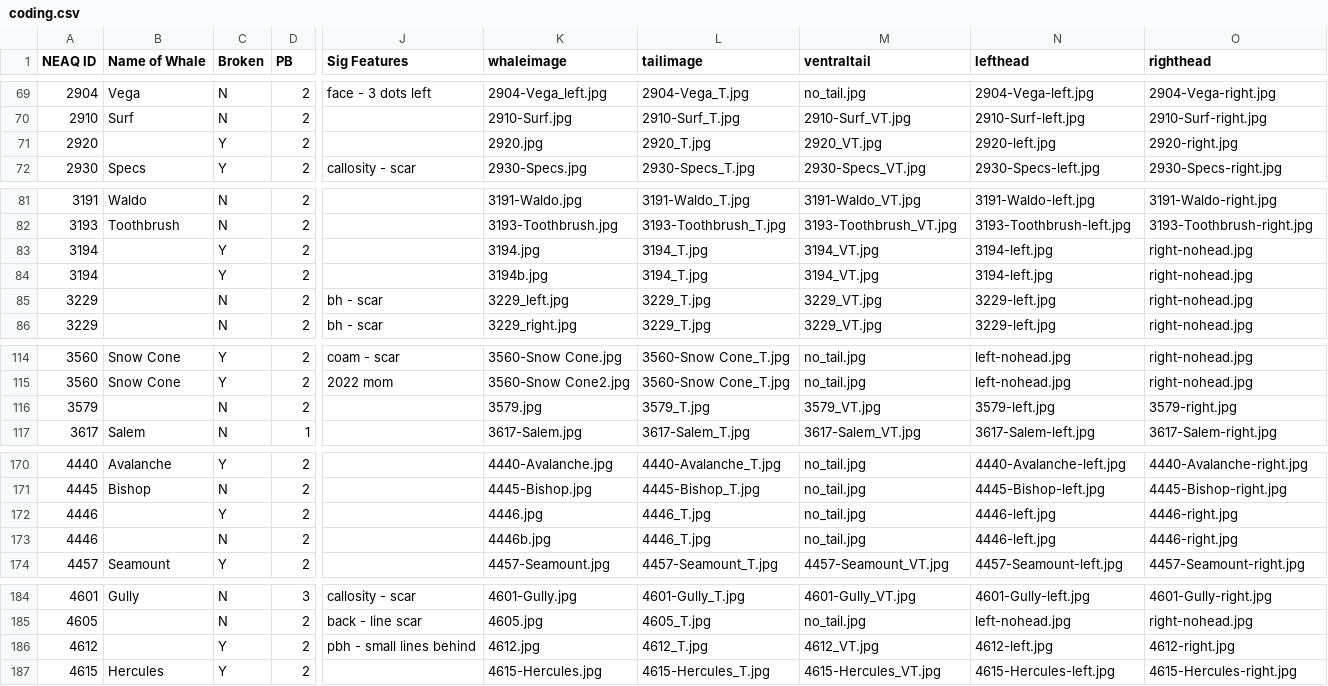
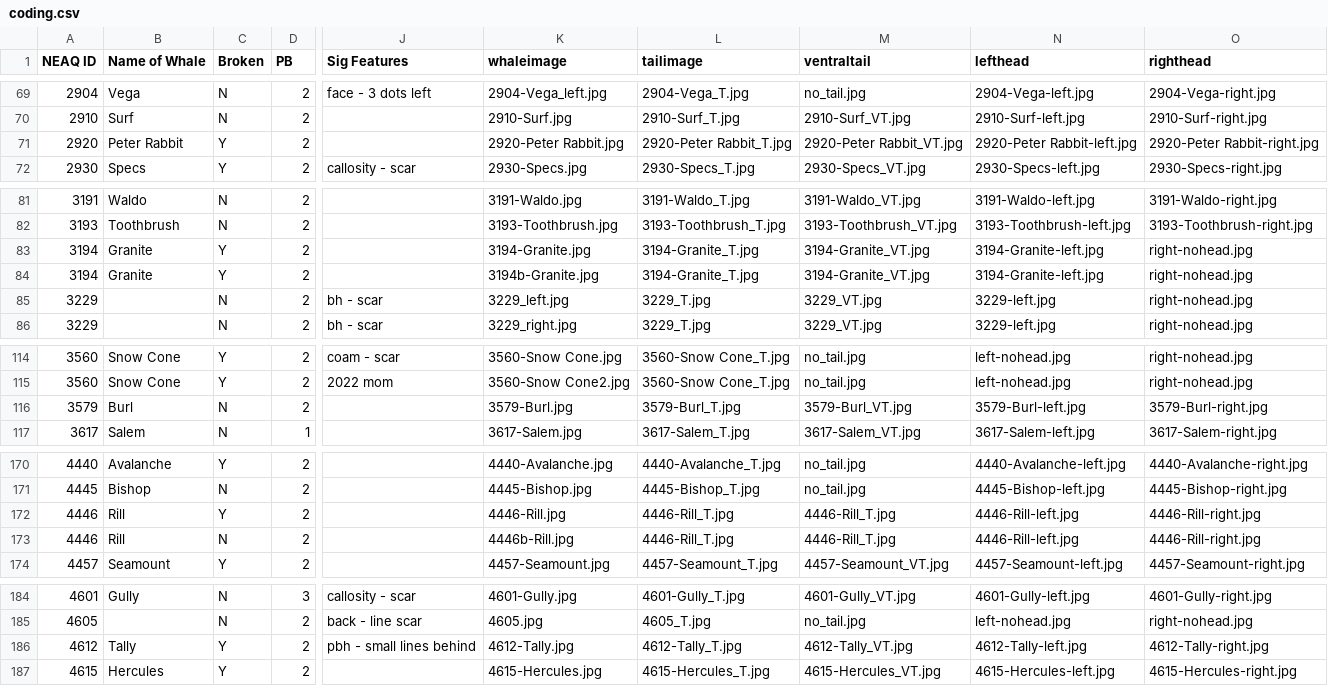
Before and after one commit to lizthompson07/DFO_IDapp, a CSV file: coding.csv, drawn as a sheet; only a part is shown, gaps mark what is left out; the diff covers the shown part only; the diff names each change by its address in the sheet, - before the commit and + after, or states it on an @@ line.

Commit message:
update new named whales 2024

```diff
--- a/coding.csv
+++ b/coding.csv
-B71 (Name of Whale): (empty)
+B71 (Name of Whale): Peter Rabbit
-K71 (whaleimage): 2920.jpg
+K71 (whaleimage): 2920-Peter Rabbit.jpg
-L71 (tailimage): 2920_T.jpg
+L71 (tailimage): 2920-Peter Rabbit_T.jpg
-M71 (ventraltail): 2920_VT.jpg
+M71 (ventraltail): 2920-Peter Rabbit_VT.jpg
-N71 (lefthead): 2920-left.jpg
+N71 (lefthead): 2920-Peter Rabbit-left.jpg
-O71 (righthead): 2920-right.jpg
+O71 (righthead): 2920-Peter Rabbit-right.jpg
-B83:B84 (Name of Whale): (empty)
+B83:B84 (Name of Whale): Granite
-K83 (whaleimage): 3194.jpg
+K83 (whaleimage): 3194-Granite.jpg
-L83:L84 (tailimage): 3194_T.jpg
+L83:L84 (tailimage): 3194-Granite_T.jpg
-M83:M84 (ventraltail): 3194_VT.jpg
+M83:M84 (ventraltail): 3194-Granite_VT.jpg
-N83:N84 (lefthead): 3194-left.jpg
+N83:N84 (lefthead): 3194-Granite-left.jpg
-K84 (whaleimage): 3194b.jpg
+K84 (whaleimage): 3194b-Granite.jpg
-B116 (Name of Whale): (empty)
+B116 (Name of Whale): Burl
-K116 (whaleimage): 3579.jpg
+K116 (whaleimage): 3579-Burl.jpg
-L116 (tailimage): 3579_T.jpg
+L116 (tailimage): 3579-Burl_T.jpg
-M116 (ventraltail): 3579_VT.jpg
+M116 (ventraltail): 3579-Burl_VT.jpg
-N116 (lefthead): 3579-left.jpg
+N116 (lefthead): 3579-Burl-left.jpg
-O116 (righthead): 3579-right.jpg
+O116 (righthead): 3579-Burl-right.jpg
-B172:B173 (Name of Whale): (empty)
+B172:B173 (Name of Whale): Rill
-K172 (whaleimage): 4446.jpg
+K172 (whaleimage): 4446-Rill.jpg
-L172:L173 (tailimage): 4446_T.jpg
+L172:L173 (tailimage): 4446-Rill_T.jpg
-M172:M173 (ventraltail): no_tail.jpg
+M172:M173 (ventraltail): 4446-Rill_T.jpg
-N172:N173 (lefthead): 4446-left.jpg
+N172:N173 (lefthead): 4446-Rill-left.jpg
-O172:O173 (righthead): 4446-right.jpg
+O172:O173 (righthead): 4446-Rill-right.jpg
-K173 (whaleimage): 4446b.jpg
+K173 (whaleimage): 4446b-Rill.jpg
-B186 (Name of Whale): (empty)
+B186 (Name of Whale): Tally
-K186 (whaleimage): 4612.jpg
+K186 (whaleimage): 4612-Tally.jpg
-L186 (tailimage): 4612_T.jpg
+L186 (tailimage): 4612-Tally_T.jpg
-M186 (ventraltail): 4612_VT.jpg
+M186 (ventraltail): 4612-Tally_VT.jpg
-N186 (lefthead): 4612-left.jpg
+N186 (lefthead): 4612-Tally-left.jpg
-O186 (righthead): 4612-right.jpg
+O186 (righthead): 4612-Tally-right.jpg
```
Also changed, not shown: 9 edited cells elsewhere in this file, coding_bof.csv, 36 other files.
